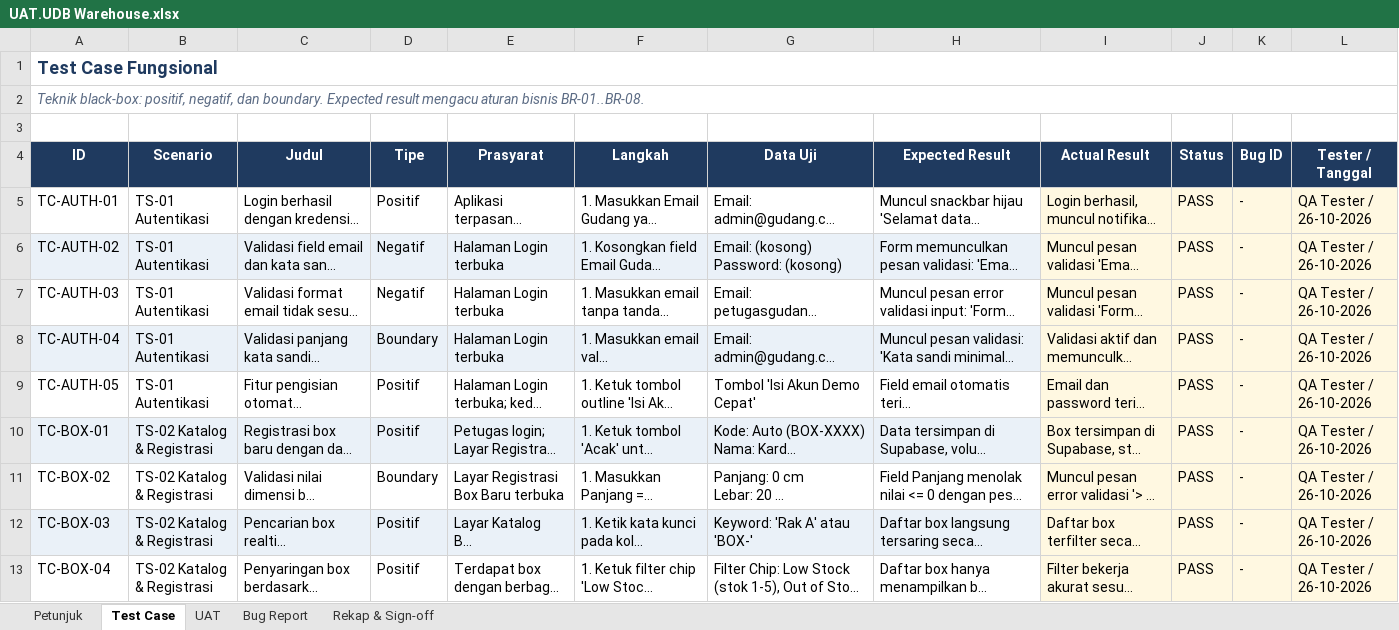
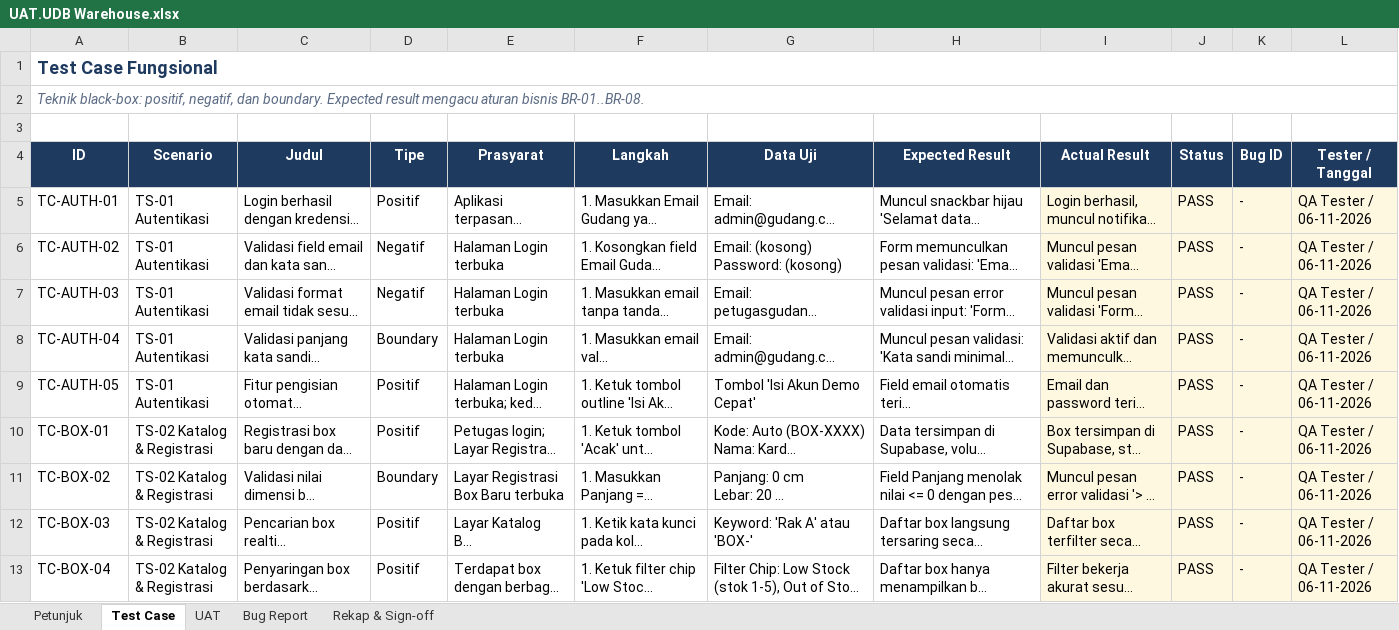
Before and after one commit to isml21/flutterwarehouse, an Excel workbook: UAT.UDB Warehouse.xlsx, sheet Test Case, drawn as a sheet; only a part is shown; long unchanged cells end in …; values as stored, in another font and other column widths than the file's, no borders; conditional formats not drawn; the diff covers the shown part only; the diff names each change by its address in the sheet, - before the commit and + after, or states it on an @@ line.

Commit message:
docs(uat): perbarui skenario UAT dan Test Case pada UAT.UDB Warehouse.xlsx dan laporan UAT

```diff
--- a/UAT.UDB Warehouse.xlsx (sheet Test Case)
+++ b/UAT.UDB Warehouse.xlsx (sheet Test Case)
-L5:L13 (Tester / Tanggal): QA Tester / 26-10-2026
+L5:L13 (Tester / Tanggal): QA Tester / 06-11-2026
-A6:H6 fill: #EAF1F8
+A6:H6 fill: none
-A8:H8 fill: #EAF1F8
+A8:H8 fill: none
-A10:H10 fill: #EAF1F8
+A10:H10 fill: none
-A12:H12 fill: #EAF1F8
+A12:H12 fill: none
```
Also changed, not shown: 2 added rows, 7 edited cells and cell formats elsewhere in this sheet, sheet UAT, sheet Rekap & Sign-off, sheet Petunjuk, 2 other files.
